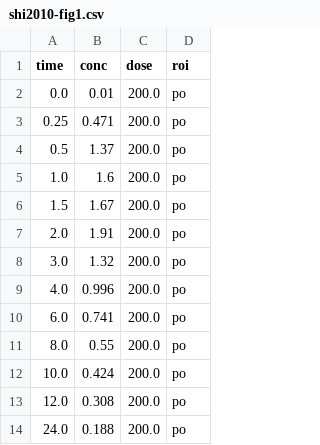
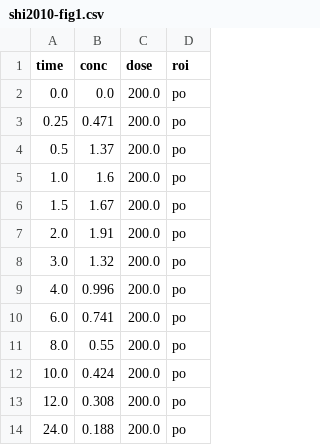
Before and after one commit to metrumresearchgroup/CTSI2025-PBPK-in-Julia, a CSV file: shi2010-fig1.csv, drawn as a sheet.

```diff
--- a/shi2010-fig1.csv
+++ b/shi2010-fig1.csv
@@ -1,3 +1,3 @@
 time,conc,dose,roi
-0.0,0.01,200.0,po
+0.0,0.0,200.0,po
 0.25,0.471,200.0,po
```
Also changed, not shown: 1 other file.
